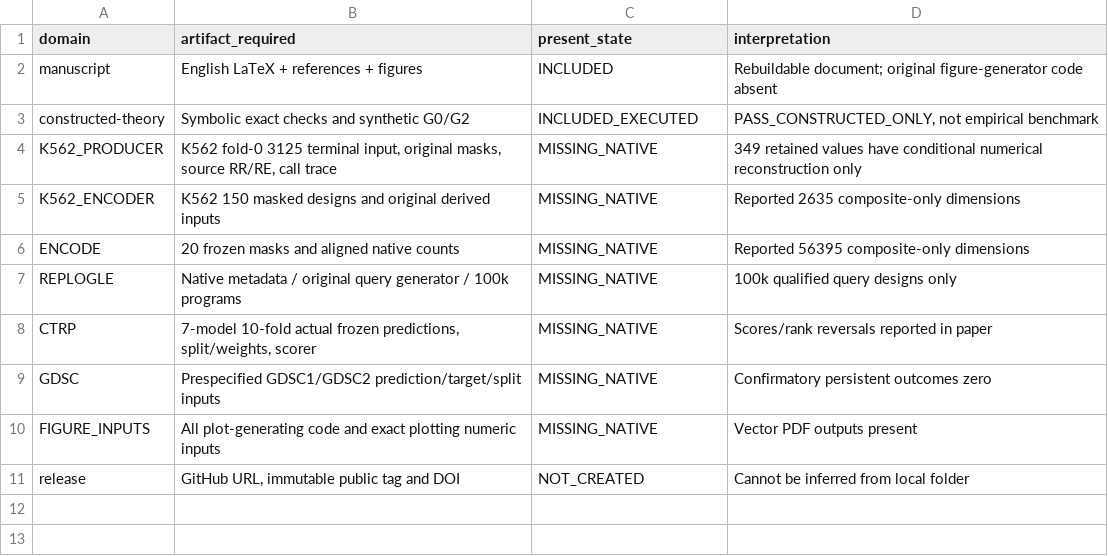
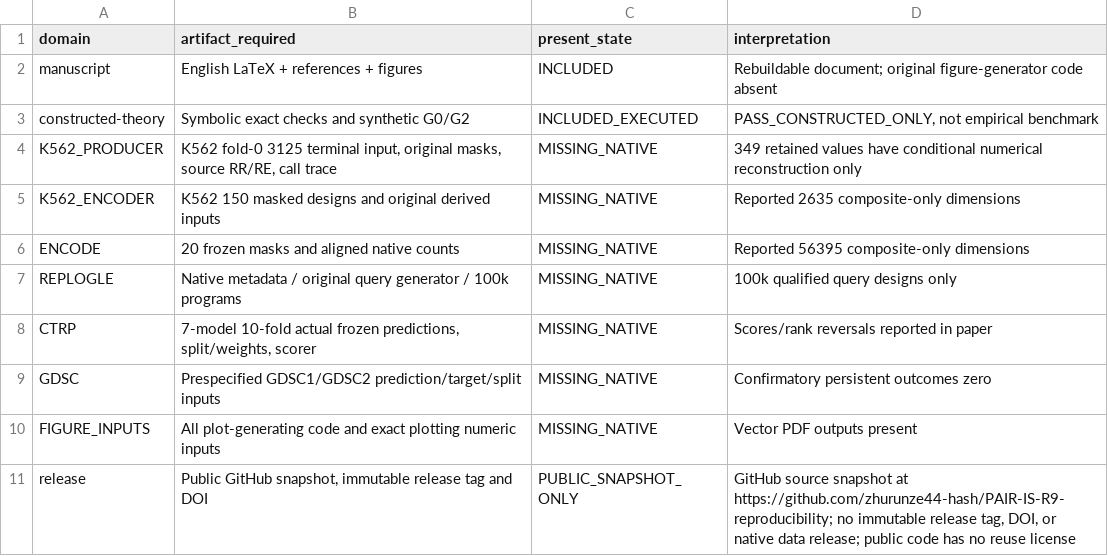
Before and after one commit to zhurunze44-hash/PAIR-IS-R9-reproducibility, a CSV file: evidence/RELEASE_COVERAGE.csv, drawn as a sheet.

Commit message:
Correct evidence coverage for public source snapshot

```diff
--- a/evidence/RELEASE_COVERAGE.csv
+++ b/evidence/RELEASE_COVERAGE.csv
@@ -10,2 +10,2 @@ GDSC,Prespecified GDSC1/GDSC2 prediction/target/split inputs,MISSING_NATIVE,Conf
 FIGURE_INPUTS,All plot-generating code and exact plotting numeric inputs,MISSING_NATIVE,Vector PDF outputs present
-release,"GitHub URL, immutable public tag and DOI",NOT_CREATED,Cannot be inferred from local folder
+release,"Public GitHub snapshot, immutable release tag and DOI",PUBLIC_SNAPSHOT_ONLY,"GitHub source snapshot at https://github.com/zhurunze44-hash/PAIR-IS-R9-reproducibility; no immutable release tag, DOI, or native data release; public code has no reuse license"
```
